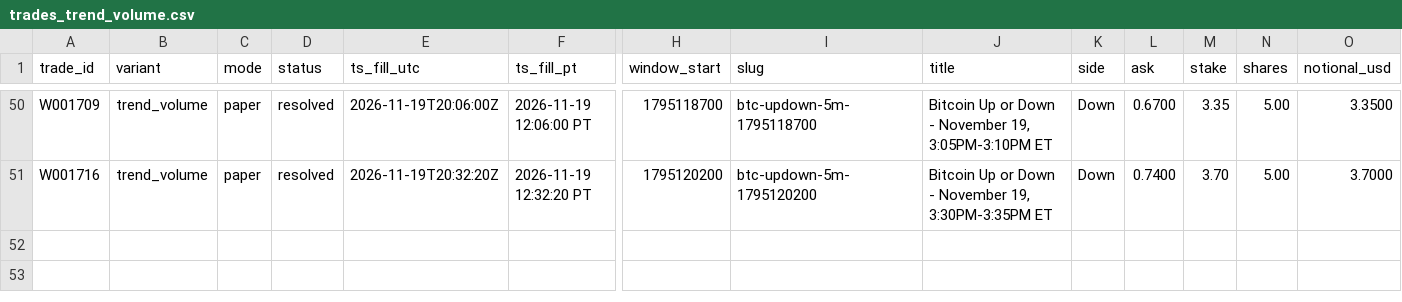
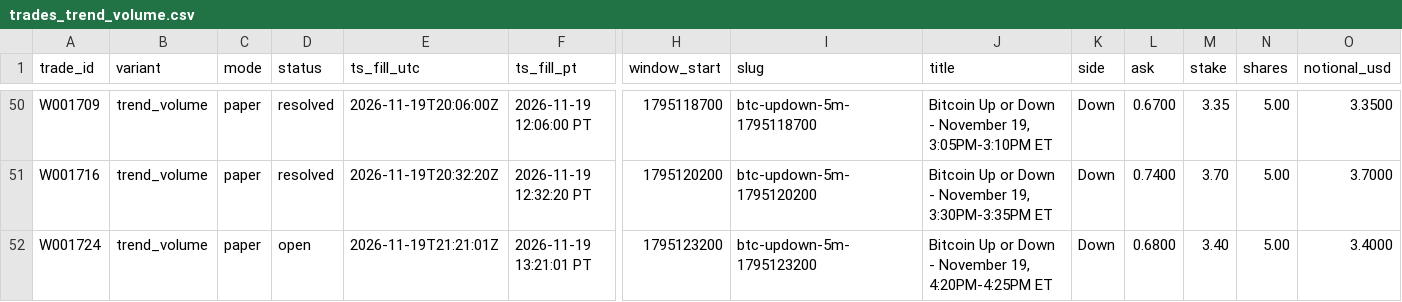
Before and after one commit to michaeldeuchar-dotcom/btc5m-paper-bot, a CSV file: data/week1/trades_trend_volume.csv, drawn as a sheet; only a part is shown, gaps mark what is left out; rows hold the shown columns only; the diff names each change by its address in the sheet, - before the commit and + after, or states it on an @@ line.

```diff
--- a/data/week1/trades_trend_volume.csv
+++ b/data/week1/trades_trend_volume.csv
+row 52: W001724 | trend_volume | paper | open | 2026-11-19T21:21:01Z | 2026-11-19 13:21:01 PT | 1795123200 | btc-updown-5m-1795123200 | Bitcoin Up or Down - November 19, 4:20PM-4:25PM ET | Down | 0.6800 | 3.40 | 5.00 | 3.4000
```
Also changed, not shown: data/week1/decisions_tail.csv, data/week1/trades_breakout.csv, 4 other files.
